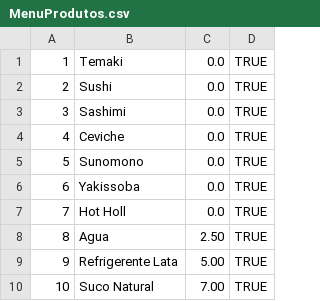
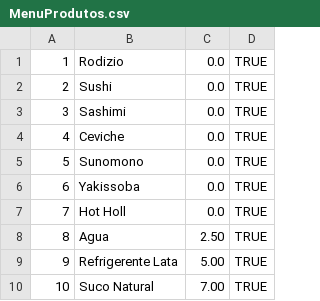
Before and after one commit to MariBelniok/restaurantApp, a CSV file: RestaurantApp/Dados/MenuProdutos.csv, drawn as a sheet.

```diff
--- a/RestaurantApp/Dados/MenuProdutos.csv
+++ b/RestaurantApp/Dados/MenuProdutos.csv
@@ -1,2 +1,2 @@
-1,Temaki,0.0,TRUE
+1,Rodizio,0.0,TRUE
 2,Sushi,0.0,TRUE
```
Also changed, not shown: 25 other files.
